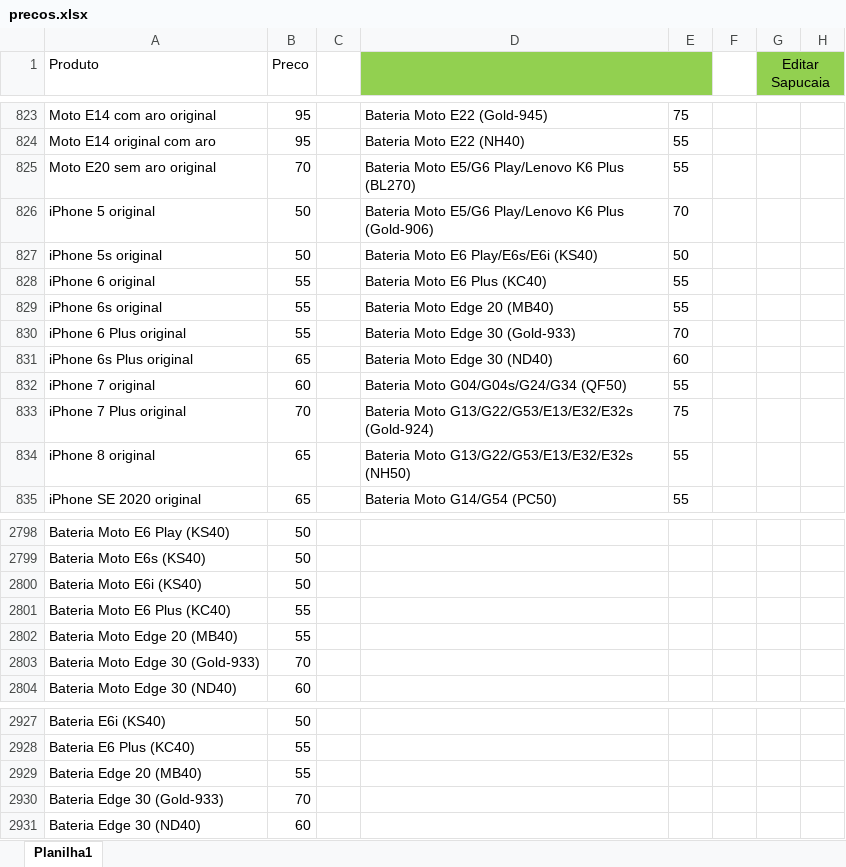
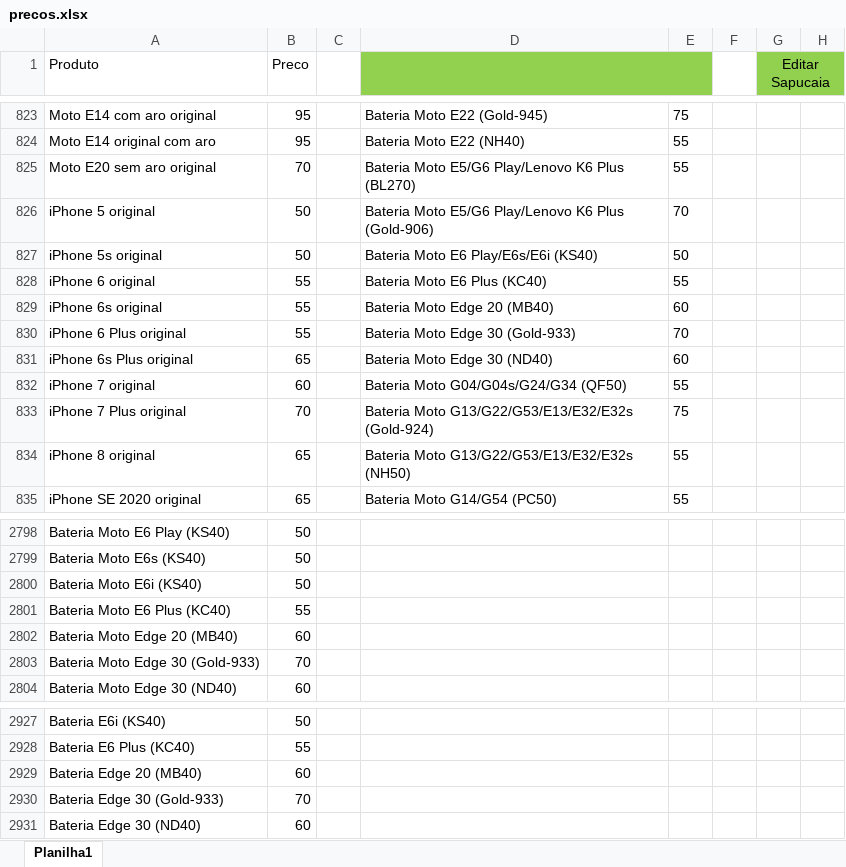
Before and after one commit to davidwcouto/bot_whats_NH, an Excel workbook: precos.xlsx, sheet Planilha1, drawn as a sheet; only a part is shown, gaps mark what is left out; values as stored, in another font and other column widths than the file's, no borders; conditional formats not drawn; the diff names each change by its address in the sheet, - before the commit and + after, or states it on an @@ line.

```diff
--- a/precos.xlsx (sheet Planilha1)
+++ b/precos.xlsx (sheet Planilha1)
-E829: 55
+E829: 60
-B2802 (Preco): 55
+B2802 (Preco): 60
-B2929 (Preco): 55
+B2929 (Preco): 60
```
Also changed, not shown: 1 other file.
